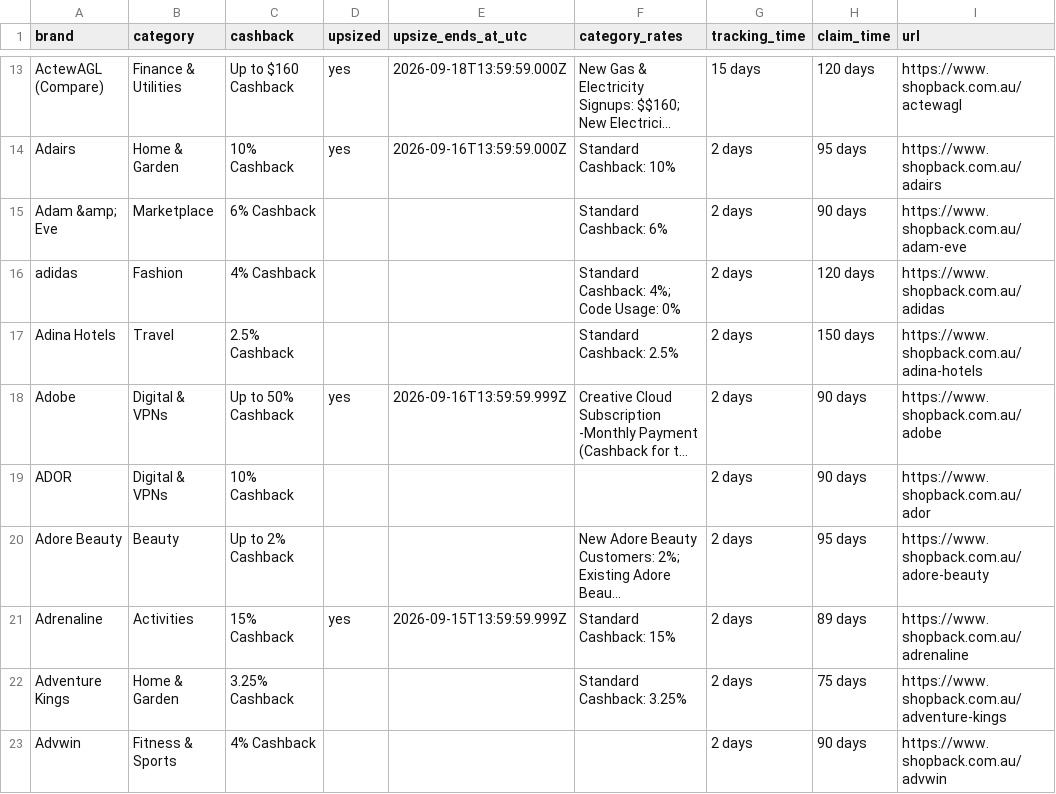
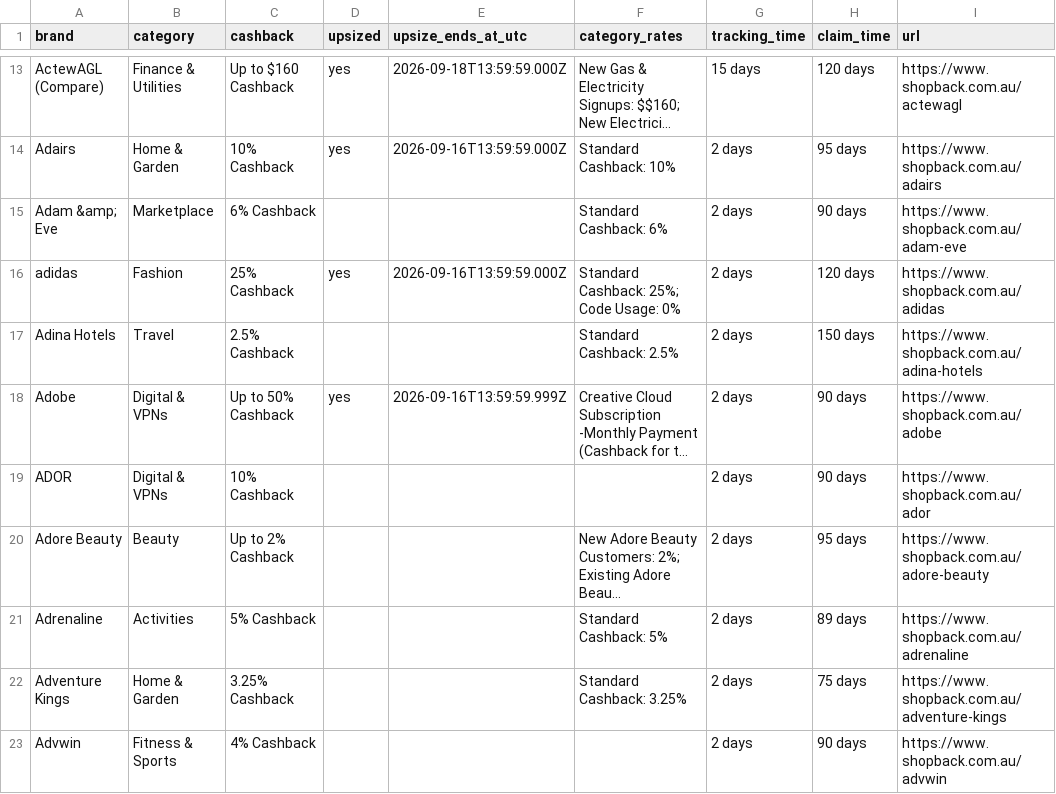
Before and after one commit to Tiger-QU/deal_hunter, a CSV file: data/shopback_deals.csv, drawn as a sheet; only a part is shown, gaps mark what is left out; long unchanged cells end in …; the diff covers the shown part only; the diff names each change by its address in the sheet, - before the commit and + after, or states it on an @@ line.

```diff
--- a/data/shopback_deals.csv
+++ b/data/shopback_deals.csv
-C16 (cashback): 4% Cashback
+C16 (cashback): 25% Cashback
-D16 (upsized): (empty)
+D16 (upsized): yes
-E16 (upsize_ends_at_utc): (empty)
+E16 (upsize_ends_at_utc): 2026-09-16T13:59:59.000Z
-F16 (category_rates): Standard Cashback: 4%; Code Usage: 0%
+F16 (category_rates): Standard Cashback: 25%; Code Usage: 0%
-C21 (cashback): 15% Cashback
+C21 (cashback): 5% Cashback
-D21 (upsized): yes
+D21 (upsized): (empty)
-E21 (upsize_ends_at_utc): 2026-09-15T13:59:59.999Z
+E21 (upsize_ends_at_utc): (empty)
-F21 (category_rates): Standard Cashback: 15%
+F21 (category_rates): Standard Cashback: 5%
```
Also changed, not shown: 3 added rows, 1 removed row and 140 edited cells elsewhere in this file, 3 other files.
